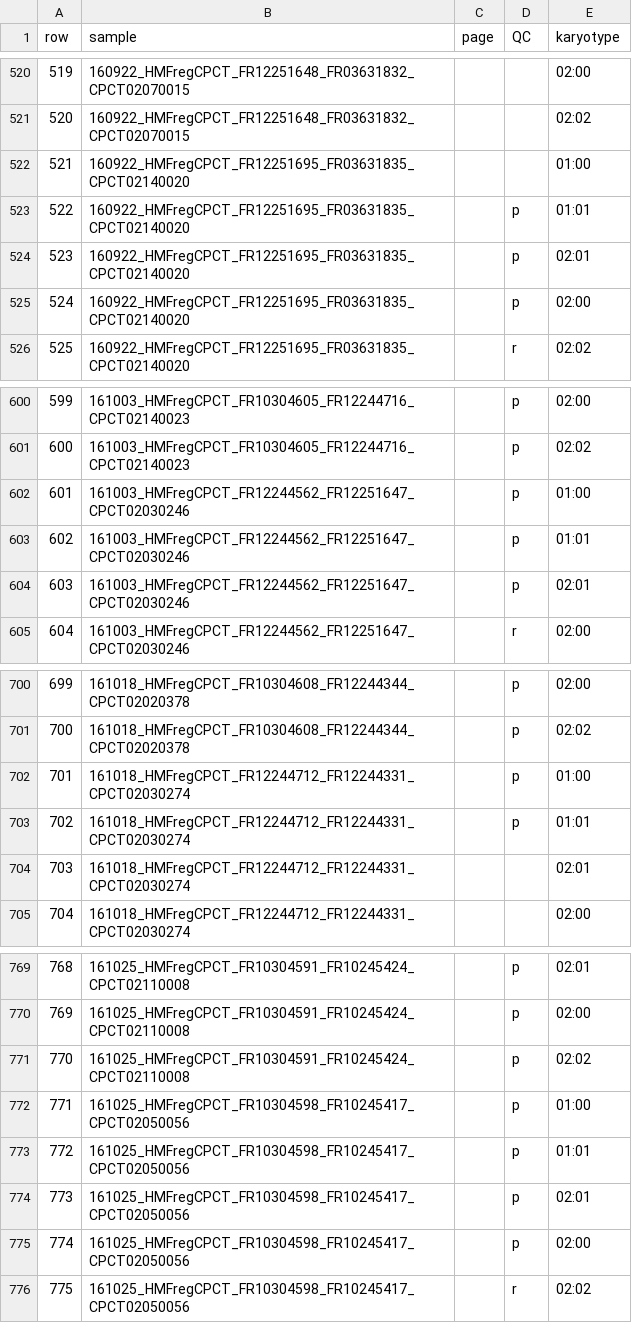
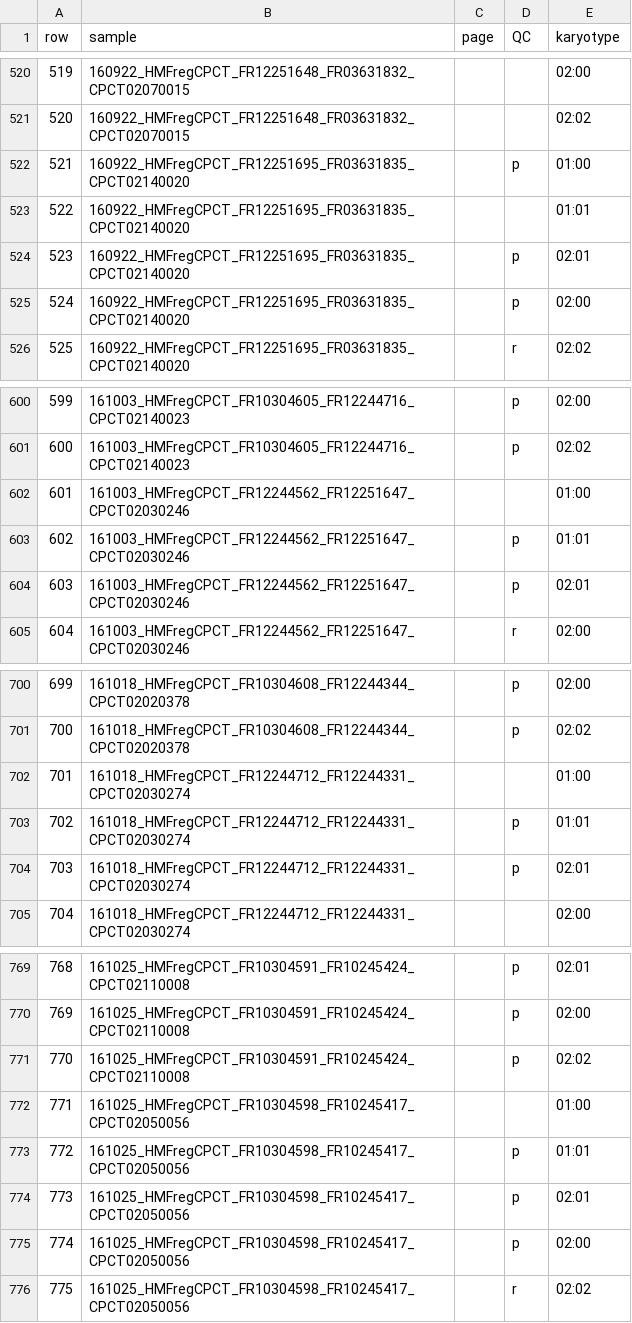
Before and after one commit to caravagn/evoverse, a TSV file: R/qc_deconvolution/training_set.tsv, drawn as a sheet; only a part is shown, gaps mark what is left out; the diff covers the shown part only.

```diff
--- a/R/qc_deconvolution/training_set.tsv
+++ b/R/qc_deconvolution/training_set.tsv
@@ -521,4 +521,4 @@ row	sample	page	QC	karyotype
 520	160922_HMFregCPCT_FR12251648_FR03631832_CPCT02070015			02:02
-521	160922_HMFregCPCT_FR12251695_FR03631835_CPCT02140020			01:00
-522	160922_HMFregCPCT_FR12251695_FR03631835_CPCT02140020		p	01:01
+521	160922_HMFregCPCT_FR12251695_FR03631835_CPCT02140020		p	01:00
+522	160922_HMFregCPCT_FR12251695_FR03631835_CPCT02140020			01:01
 523	160922_HMFregCPCT_FR12251695_FR03631835_CPCT02140020		p	02:01
@@ -601,3 +601,3 @@ row	sample	page	QC	karyotype
 600	161003_HMFregCPCT_FR10304605_FR12244716_CPCT02140023		p	02:02
-601	161003_HMFregCPCT_FR12244562_FR12251647_CPCT02030246		p	01:00
+601	161003_HMFregCPCT_FR12244562_FR12251647_CPCT02030246			01:00
 602	161003_HMFregCPCT_FR12244562_FR12251647_CPCT02030246		p	01:01
@@ -701,5 +701,5 @@ row	sample	page	QC	karyotype
 700	161018_HMFregCPCT_FR10304608_FR12244344_CPCT02020378		p	02:02
-701	161018_HMFregCPCT_FR12244712_FR12244331_CPCT02030274		p	01:00
+701	161018_HMFregCPCT_FR12244712_FR12244331_CPCT02030274			01:00
 702	161018_HMFregCPCT_FR12244712_FR12244331_CPCT02030274		p	01:01
-703	161018_HMFregCPCT_FR12244712_FR12244331_CPCT02030274			02:01
+703	161018_HMFregCPCT_FR12244712_FR12244331_CPCT02030274		p	02:01
 704	161018_HMFregCPCT_FR12244712_FR12244331_CPCT02030274			02:00
@@ -771,3 +771,3 @@ row	sample	page	QC	karyotype
 770	161025_HMFregCPCT_FR10304591_FR10245424_CPCT02110008		p	02:02
-771	161025_HMFregCPCT_FR10304598_FR10245417_CPCT02050056		p	01:00
+771	161025_HMFregCPCT_FR10304598_FR10245417_CPCT02050056			01:00
 772	161025_HMFregCPCT_FR10304598_FR10245417_CPCT02050056		p	01:01
```
Also changed, not shown: 14 edited cells elsewhere in this file, 4 other files.
